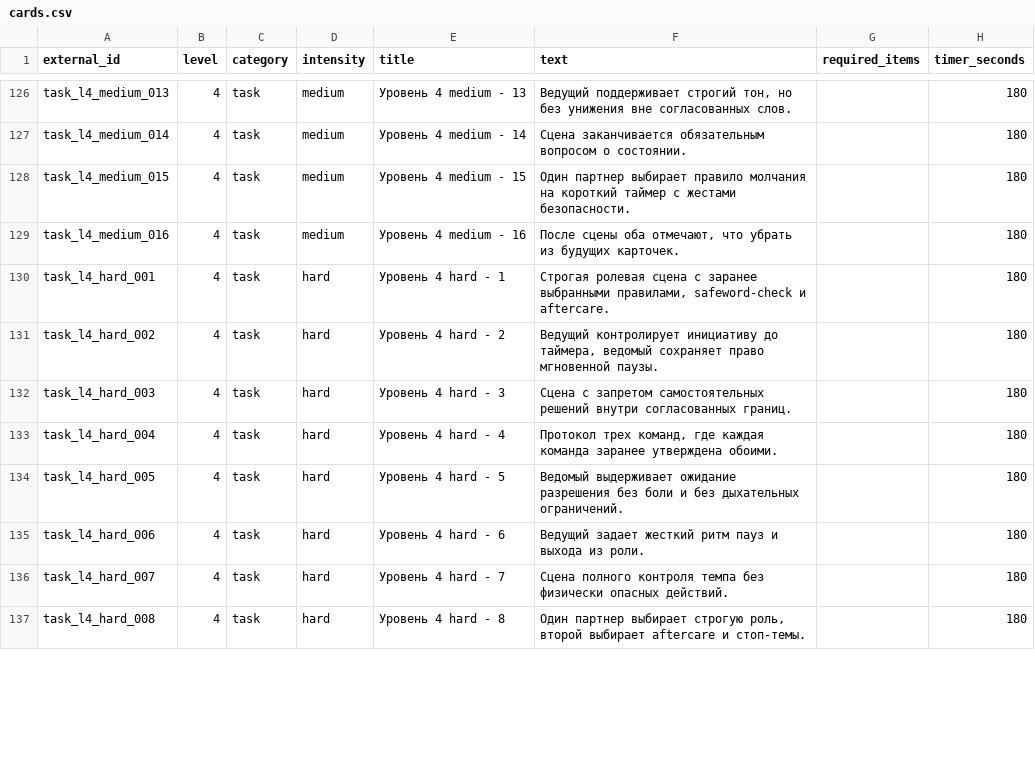
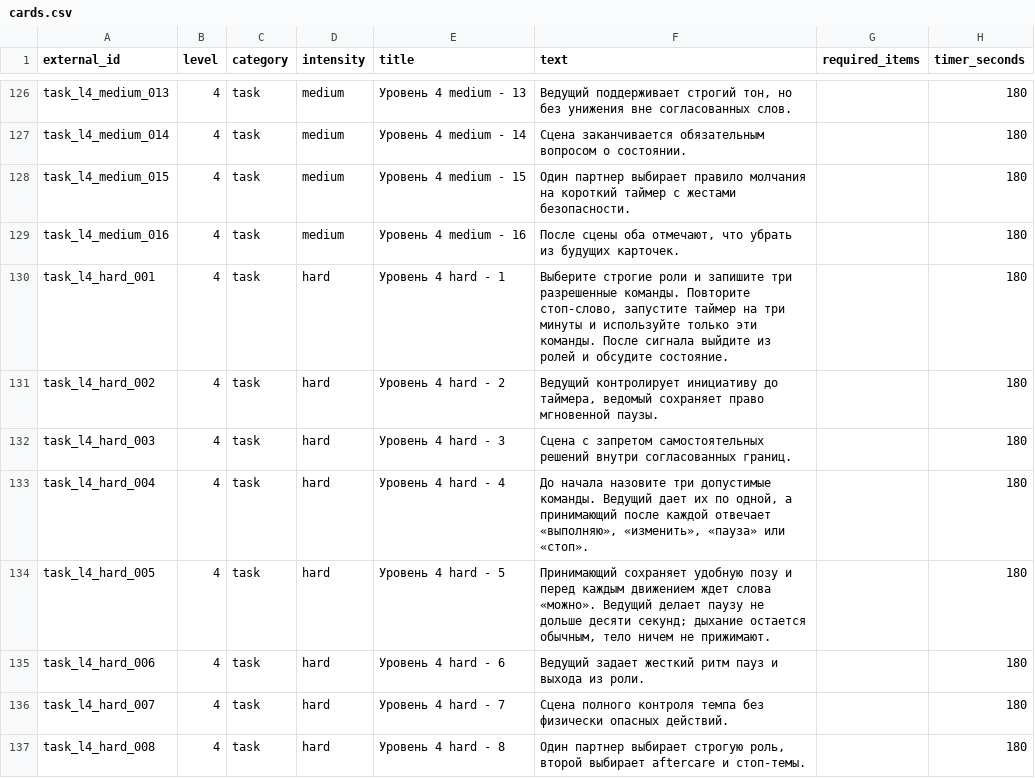
Before and after one commit to NikitaZhilin/tg_18-_bot, a CSV file: content/cards.csv, drawn as a sheet; only a part is shown, gaps mark what is left out; the diff covers the shown part only; the diff names each change by its address in the sheet, - before the commit and + after, or states it on an @@ line.

```diff
--- a/content/cards.csv
+++ b/content/cards.csv
-F130 (text): Строгая ролевая сцена с заранее выбранными правилами, safeword-check и aftercare.
+F130 (text): Выберите строгие роли и запишите три разрешенные команды. Повторите стоп-слово, запустите таймер на три минуты и используйте только эти команды. После сигнала выйдите из ролей и обсудите состояние.
-F133 (text): Протокол трех команд, где каждая команда заранее утверждена обоими.
+F133 (text): До начала назовите три допустимые команды. Ведущий дает их по одной, а принимающий после каждой отвечает «выполняю», «изменить», «пауза» или «стоп».
-F134 (text): Ведомый выдерживает ожидание разрешения без боли и без дыхательных ограничений.
+F134 (text): Принимающий сохраняет удобную позу и перед каждым движением ждет слова «можно». Ведущий делает паузу не дольше десяти секунд; дыхание остается обычным, тело ничем не прижимают.
```
Also changed, not shown: 17 edited cells elsewhere in this file, content/restricted_cards.csv, 21 other files.
